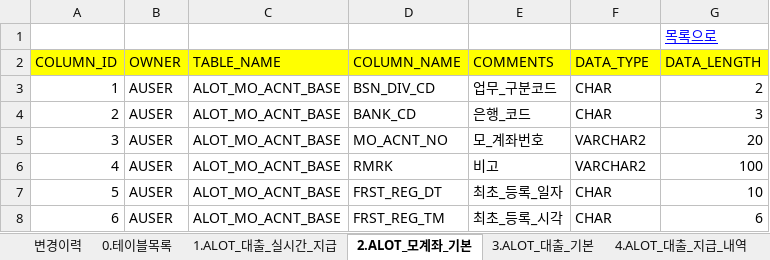
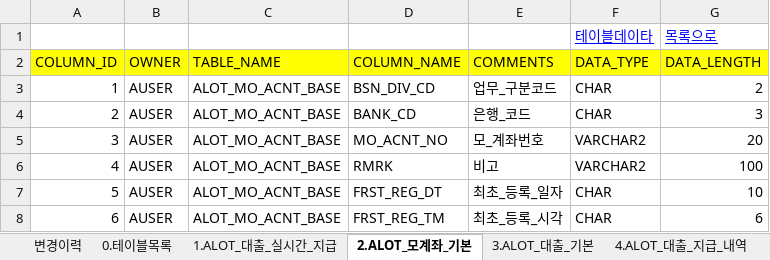
Before and after one commit to cherryjuni/hic, an Excel workbook: doc/지급처리테이블추적_SLNPM0301.xlsx, sheet 2.ALOT_모계좌_기본, drawn as a sheet; only a part is shown; values as stored, in another font and other column widths than the file's, no borders; the diff names each change by its address in the sheet, - before the commit and + after, or states it on an @@ line.

```diff
--- a/doc/지급처리테이블추적_SLNPM0301.xlsx (sheet 2.ALOT_모계좌_기본)
+++ b/doc/지급처리테이블추적_SLNPM0301.xlsx (sheet 2.ALOT_모계좌_기본)
-F1: (empty)
+F1: 테이블데이타
```
Also changed, not shown: sheet TABLE DATA, sheet 테이블상세처음, sheet 테이블상세, sheet 변경이력, sheet 0.테이블목록, sheet 8.ALOT_대출_가상_계좌_내역, 21 more sheets, other sheet tabs.
